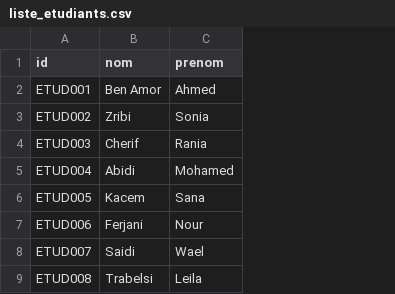
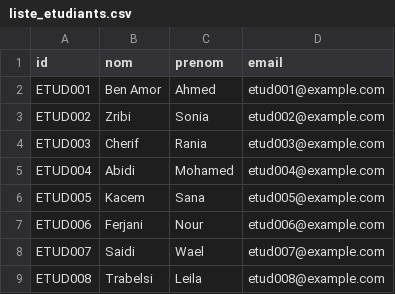
Before and after one commit to AFIFBEJI/SmartEditTrack-SummerInternship2025-MachineLearning-SummerInternship2025, a CSV file: liste_etudiants.csv, drawn as a sheet; only a part is shown; the diff names each change by its address in the sheet, - before the commit and + after, or states it on an @@ line.

Commit message:
Cloud: envoi emails + mises à jour UI prof

```diff
--- a/liste_etudiants.csv
+++ b/liste_etudiants.csv
+column D (email), rows 2-9: etud001@example.com | etud002@example.com | etud003@example.com | etud004@example.com | etud005@example.com | etud006@example.com | etud007@example.com | etud008@example.com
```
Also changed, not shown: 6 other files.
